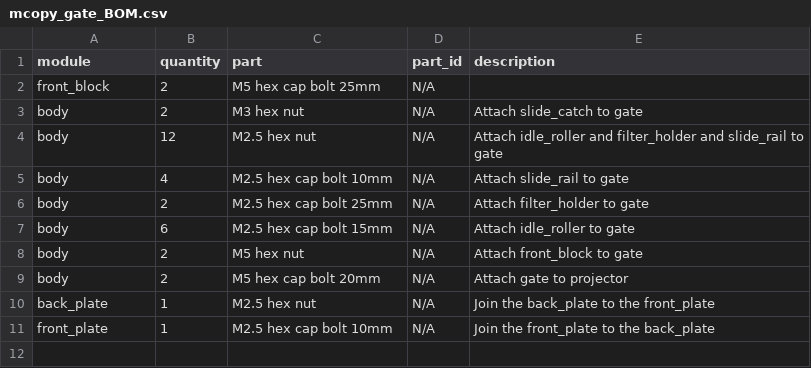
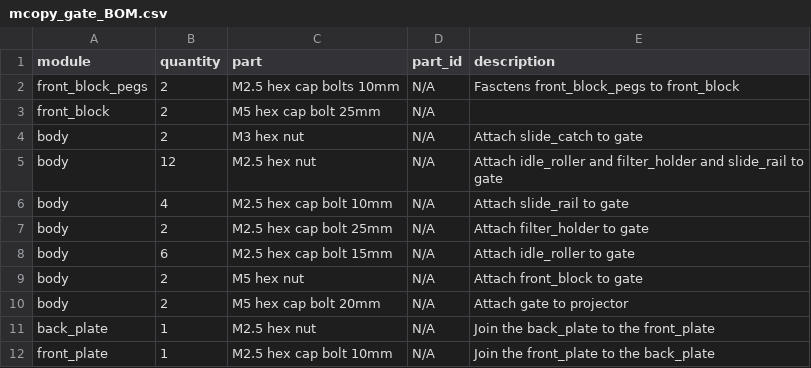
Before and after one commit to sixteenmillimeter/mcopy, a CSV file: hardware/bom/mcopy_gate_BOM.csv, drawn as a sheet; the diff names each change by its address in the sheet, - before the commit and + after, or states it on an @@ line.

Commit message:
All work on gate. Add peg bar and use the BOM script when compiling all parts.

```diff
--- a/hardware/bom/mcopy_gate_BOM.csv
+++ b/hardware/bom/mcopy_gate_BOM.csv
+row 2: front_block_pegs | 2 | M2.5 hex cap bolts 10mm | N/A | Fasctens front_block_pegs to front_block
```
Also changed, not shown: hardware/bom/mcopy_gate_BOM_total.csv, 24 other files.
